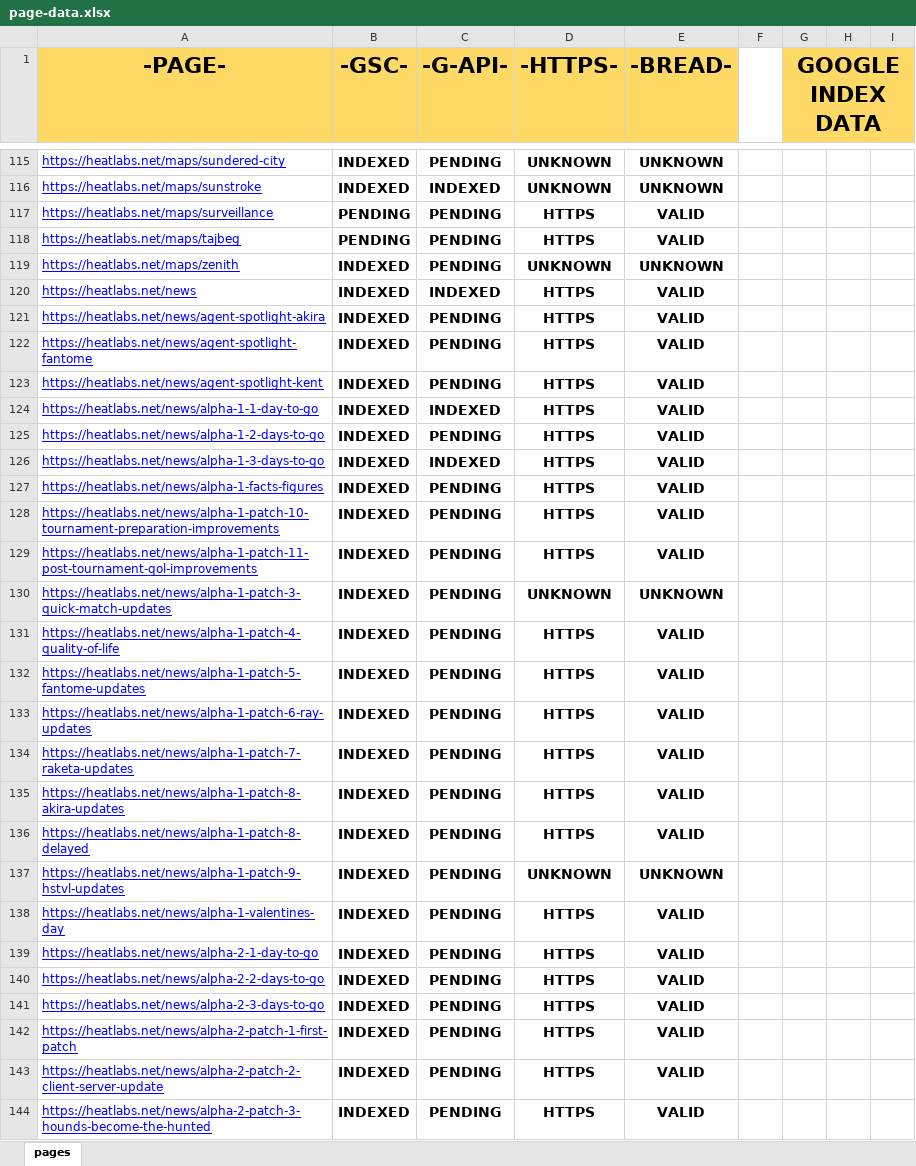
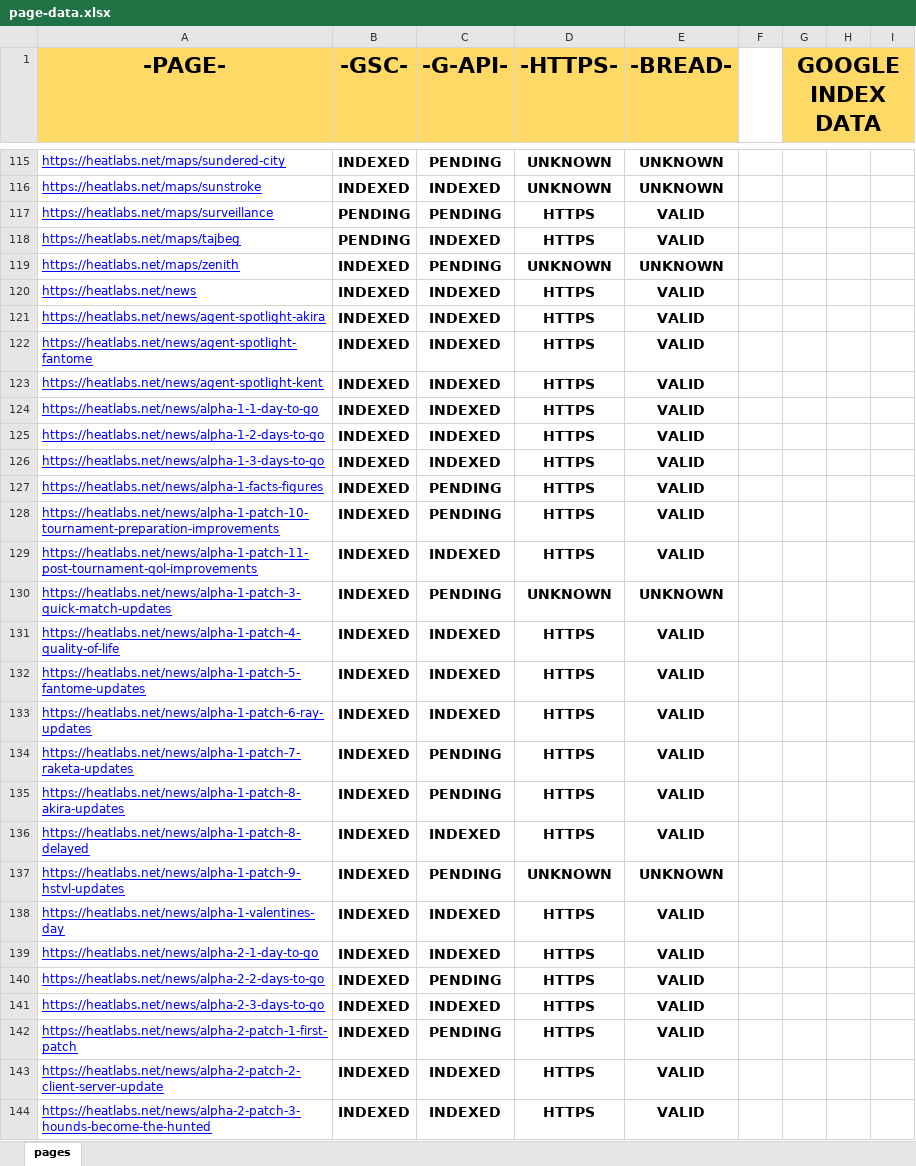
Before and after one commit to HEATLabs/HEAT-Labs-Configs, an Excel workbook: page-data.xlsx, sheet pages, drawn as a sheet; only a part is shown, gaps mark what is left out; values as stored, in another font and other column widths than the file's, no borders; charts and pictures not drawn; the diff covers the shown part only; the diff names each change by its address in the sheet, - before the commit and + after, or states it on an @@ line.

```diff
--- a/page-data.xlsx (sheet pages)
+++ b/page-data.xlsx (sheet pages)
-C118 (-G-API-): PENDING
+C118 (-G-API-): INDEXED
-C121:C123 (-G-API-): PENDING
+C121:C123 (-G-API-): INDEXED
-C125 (-G-API-): PENDING
+C125 (-G-API-): INDEXED
-C129 (-G-API-): PENDING
+C129 (-G-API-): INDEXED
-C131:C133 (-G-API-): PENDING
+C131:C133 (-G-API-): INDEXED
-C136 (-G-API-): PENDING
+C136 (-G-API-): INDEXED
-C138:C139 (-G-API-): PENDING
+C138:C139 (-G-API-): INDEXED
-C141 (-G-API-): PENDING
+C141 (-G-API-): INDEXED
-C143:C144 (-G-API-): PENDING
+C143:C144 (-G-API-): INDEXED
```
Also changed, not shown: 50 edited cells elsewhere in this sheet, 1 other file.
